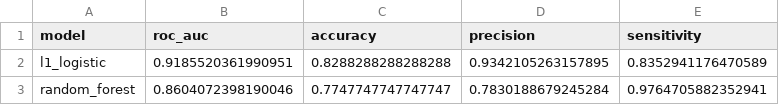
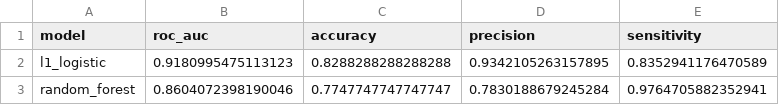
Before and after one commit to Ashoka24/Bioinformatics, a TSV file: ibs-microbiome-ml/results/ml/cross_validation_metrics.tsv, drawn as a sheet.

```diff
--- a/ibs-microbiome-ml/results/ml/cross_validation_metrics.tsv
+++ b/ibs-microbiome-ml/results/ml/cross_validation_metrics.tsv
@@ -1,3 +1,3 @@
 model	roc_auc	accuracy	precision	sensitivity
-l1_logistic	0.9185520361990951	0.8288288288288288	0.9342105263157895	0.8352941176470589
+l1_logistic	0.9180995475113123	0.8288288288288288	0.9342105263157895	0.8352941176470589
 random_forest	0.8604072398190046	0.7747747747747747	0.7830188679245284	0.9764705882352941
```
Also changed, not shown: ibs-microbiome-ml/results/ml/l1_selected_genera.tsv, ibs-microbiome-ml/results/qc/taxonomy/taxonomy.tsv, 5 other files.
